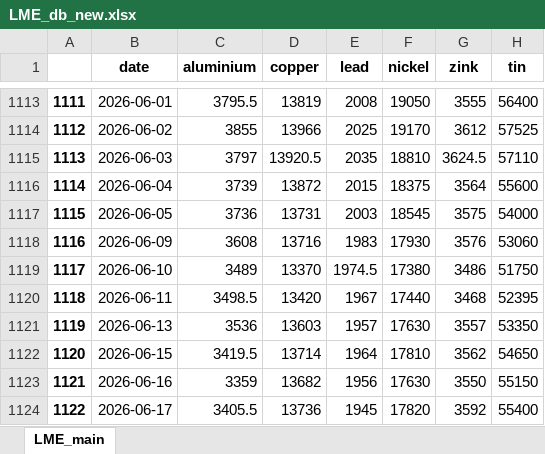
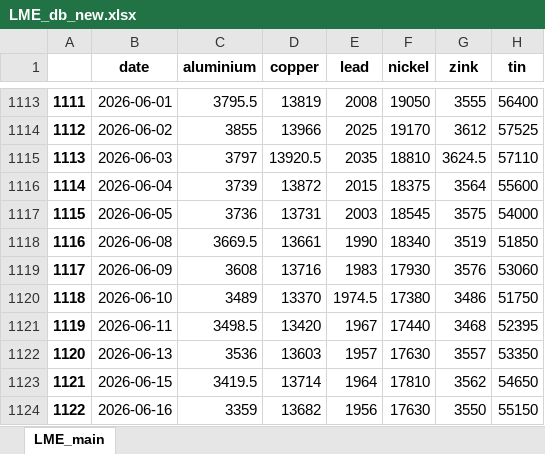
Before and after one commit to hotdonkey/macro_parser, an Excel workbook: LME/parser_beta_2.0/data/LME_db_new.xlsx, sheet LME_main, drawn as a sheet; only a part is shown, gaps mark what is left out; the shorter side is filled out with more unchanged rows; values as stored, in another font and other column widths than the file's, no borders; addresses are those after the commit; the diff names each change by its address in the sheet, - before the commit and + after, or states it on an @@ line.

Commit message:
fix: data_fix

```diff
--- a/LME/parser_beta_2.0/data/LME_db_new.xlsx (sheet LME_main)
+++ b/LME/parser_beta_2.0/data/LME_db_new.xlsx (sheet LME_main)
+row 1118: 1116 | 2026-06-08 | 3669.5 | 13661 | 1990 | 18340 | 3519 | 51850
@@ column A renumbered from row 1119 down @@
```
Also changed, not shown: LME/parser_beta_2.0/data/LME_westmetall_db.xlsx, 1 other file.
